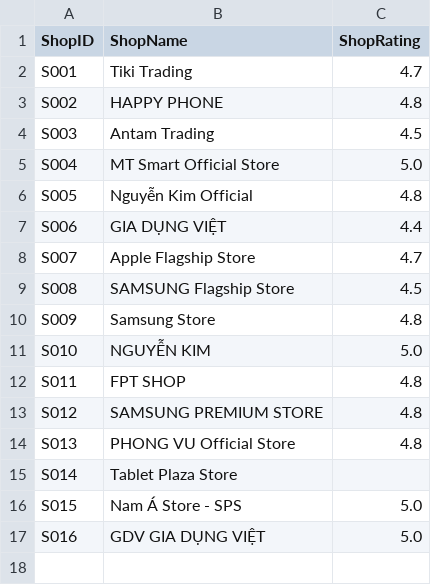
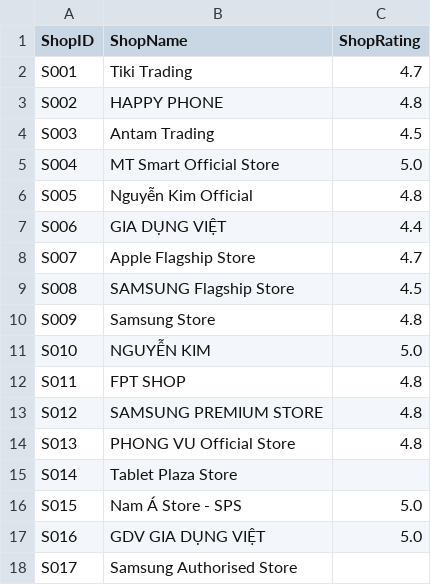
Before and after one commit to NQT1711/KhoaLuanGr3-Code, a CSV file: Data/Preprocessed_data/Shop.csv, drawn as a sheet.

```diff
--- a/Data/Preprocessed_data/Shop.csv
+++ b/Data/Preprocessed_data/Shop.csv
@@ -17 +17,2 @@ S015,Nam Á Store - SPS,5.0
 S016,GDV GIA DỤNG VIỆT,5.0
+S017,Samsung Authorised Store,
```
Also changed, not shown: Data/Preprocessed_data/EcomReviews.csv, Data/Preprocessed_data/Market.csv, 1 other file.
